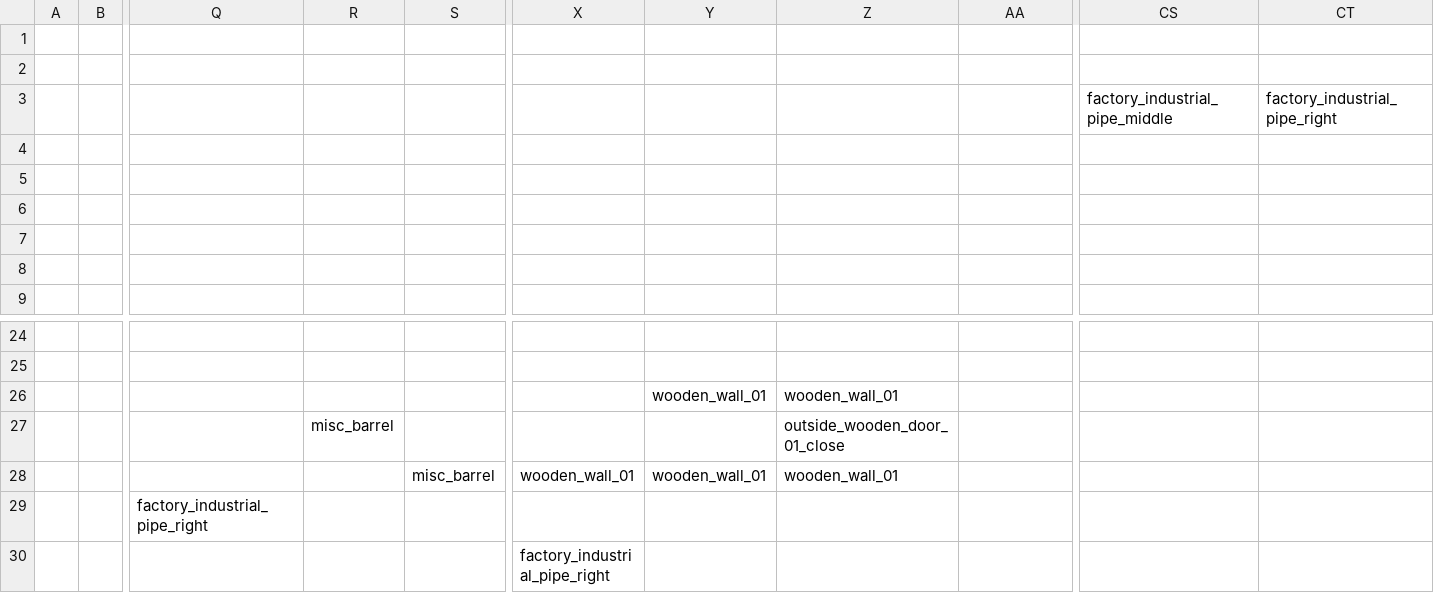
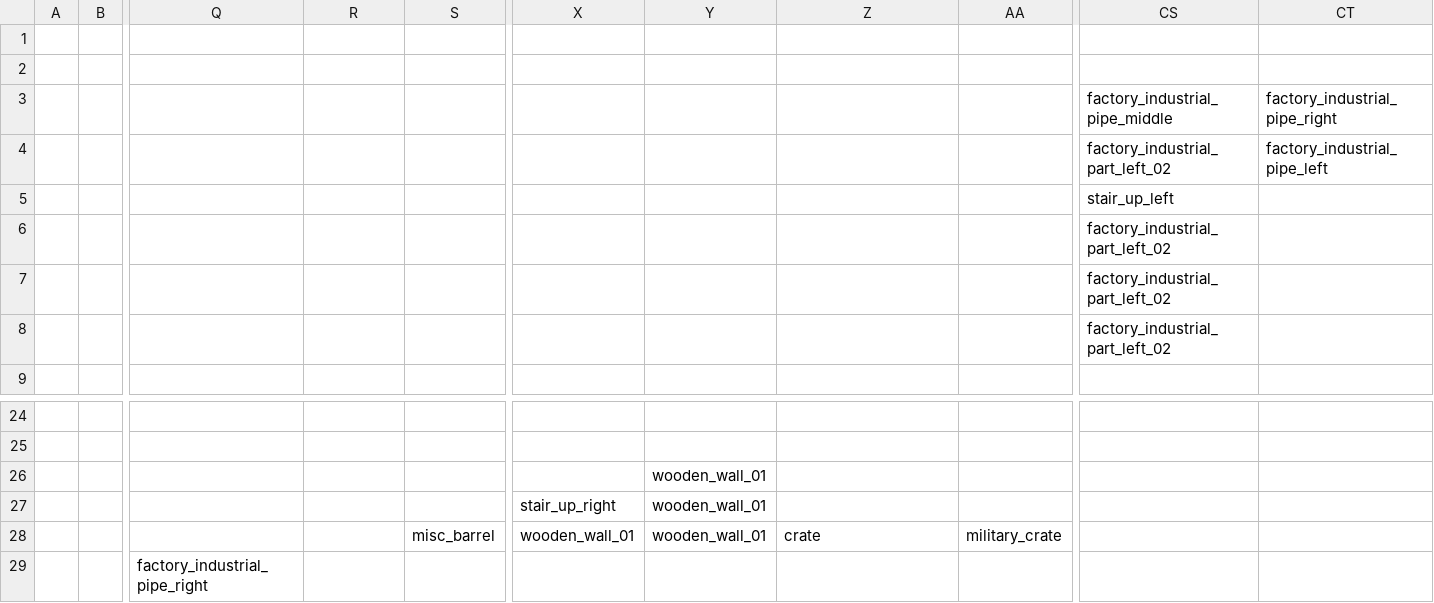
Before and after one commit to gustavokuklinski/bit-rot, a CSV file: game/map/map_L2_P0_0_1_0_0_spawn.csv, drawn as a sheet; only a part is shown, gaps mark what is left out; the shorter side is filled out with more unchanged rows; the diff names each change by its address in the sheet, - before the commit and + after, or states it on an @@ line.

```diff
--- a/game/map/map_L2_P0_0_1_0_0_spawn.csv
+++ b/game/map/map_L2_P0_0_1_0_0_spawn.csv
-CS4: (empty)
+CS4: factory_industrial_part_left_02
-CT4: (empty)
+CT4: factory_industrial_pipe_left
-CS5: (empty)
+CS5: stair_up_left
-CS6:CS8: (empty)
+CS6:CS8: factory_industrial_part_left_02
-Z26: wooden_wall_01
+Z26: (empty)
-R27: misc_barrel
+R27: (empty)
-X27: (empty)
+X27: stair_up_right
-Y27: (empty)
+Y27: wooden_wall_01
-Z27: outside_wooden_door_01_close
+Z27: (empty)
-Z28: wooden_wall_01
+Z28: crate
-AA28: (empty)
+AA28: military_crate
```
Also changed, not shown: game/map/map_L1_P0_0_1_0_0_ground.csv, game/map/map_L1_P0_0_1_0_0_map.csv, 29 other files.
